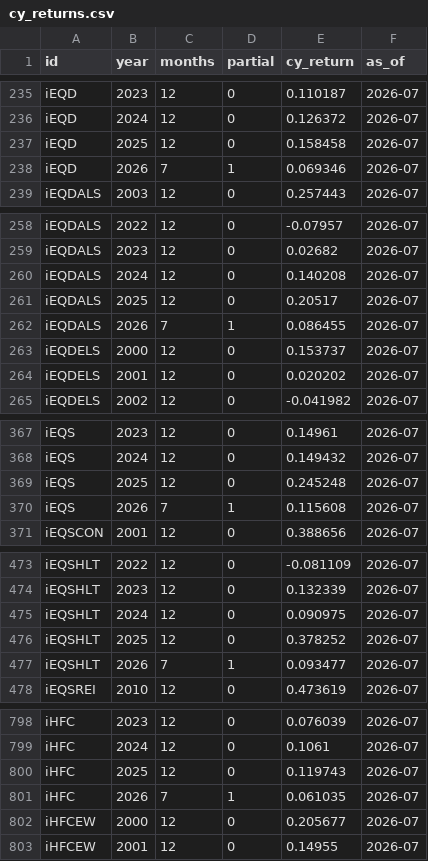
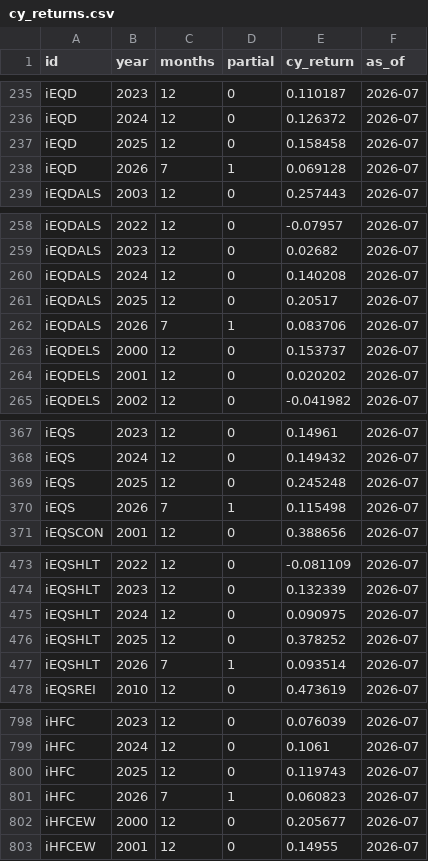
Before and after one commit to pivotalpath/publicdata, a CSV file: cy_returns.csv, drawn as a sheet; only a part is shown, gaps mark what is left out; the diff covers the shown part only.

Commit message:
update cy_returns.csv 2026-09-23

```diff
--- a/cy_returns.csv
+++ b/cy_returns.csv
@@ -237,3 +237,3 @@ iEQD,2024,12,0,0.126372,2026-07
 iEQD,2025,12,0,0.158458,2026-07
-iEQD,2026,7,1,0.069346,2026-07
+iEQD,2026,7,1,0.069128,2026-07
 iEQDALS,2003,12,0,0.257443,2026-07
@@ -261,3 +261,3 @@ iEQDALS,2024,12,0,0.140208,2026-07
 iEQDALS,2025,12,0,0.20517,2026-07
-iEQDALS,2026,7,1,0.086455,2026-07
+iEQDALS,2026,7,1,0.083706,2026-07
 iEQDELS,2000,12,0,0.153737,2026-07
@@ -369,3 +369,3 @@ iEQS,2024,12,0,0.149432,2026-07
 iEQS,2025,12,0,0.245248,2026-07
-iEQS,2026,7,1,0.115608,2026-07
+iEQS,2026,7,1,0.115498,2026-07
 iEQSCON,2001,12,0,0.388656,2026-07
@@ -476,3 +476,3 @@ iEQSHLT,2024,12,0,0.090975,2026-07
 iEQSHLT,2025,12,0,0.378252,2026-07
-iEQSHLT,2026,7,1,0.093477,2026-07
+iEQSHLT,2026,7,1,0.093514,2026-07
 iEQSREI,2010,12,0,0.473619,2026-07
@@ -800,3 +800,3 @@ iHFC,2024,12,0,0.1061,2026-07
 iHFC,2025,12,0,0.119743,2026-07
-iHFC,2026,7,1,0.061035,2026-07
+iHFC,2026,7,1,0.060823,2026-07
 iHFCEW,2000,12,0,0.205677,2026-07
```
Also changed, not shown: 1 edited cell elsewhere in this file.
